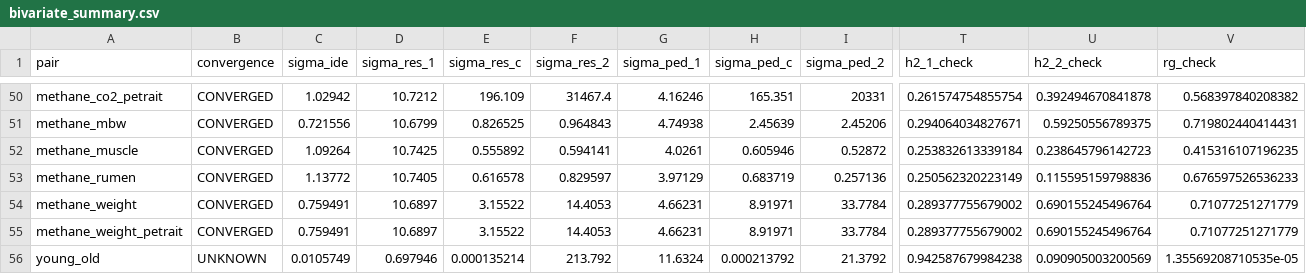
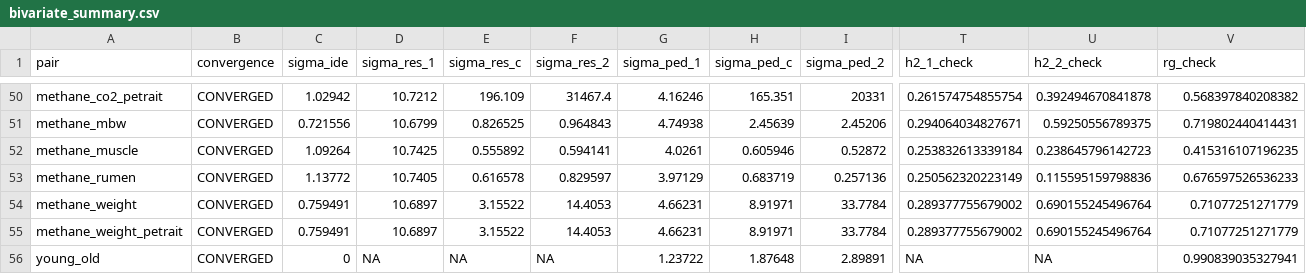
Before and after one commit to dermok1010/methane_selection_revision, a CSV file: analysis/revision/asreml_pipeline/results/bivariate_summary.csv, drawn as a sheet; only a part is shown, gaps mark what is left out; the diff covers the shown part only; the diff names each change by its address in the sheet, - before the commit and + after, or states it on an @@ line.

```diff
--- a/analysis/revision/asreml_pipeline/results/bivariate_summary.csv
+++ b/analysis/revision/asreml_pipeline/results/bivariate_summary.csv
-B56 (convergence): UNKNOWN
+B56 (convergence): CONVERGED
-C56 (sigma_ide): 0.0105749
+C56 (sigma_ide): 0
-D56 (sigma_res_1): 0.697946
+D56 (sigma_res_1): NA
-E56 (sigma_res_c): 0.000135214
+E56 (sigma_res_c): NA
-F56 (sigma_res_2): 213.792
+F56 (sigma_res_2): NA
-G56 (sigma_ped_1): 11.6324
+G56 (sigma_ped_1): 1.23722
-H56 (sigma_ped_c): 0.000213792
+H56 (sigma_ped_c): 1.87648
-I56 (sigma_ped_2): 21.3792
+I56 (sigma_ped_2): 2.89891
-T56 (h2_1_check): 0.942587679984238
+T56 (h2_1_check): NA
-U56 (h2_2_check): 0.090905003200569
+U56 (h2_2_check): NA
-V56 (rg_check): 1.35569208710535e-05
+V56 (rg_check): 0.990839035327941
```
Also changed, not shown: 2 edited cells elsewhere in this file.
